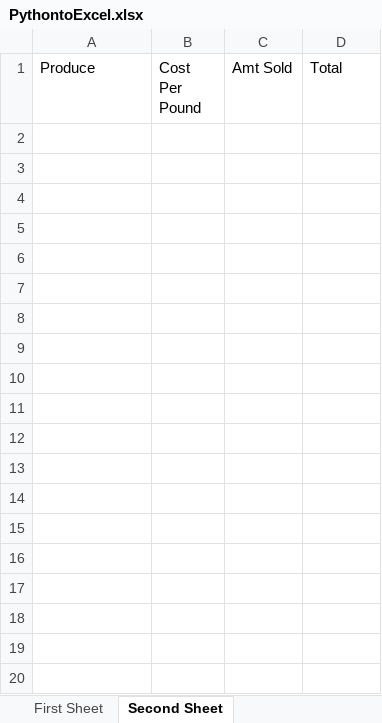
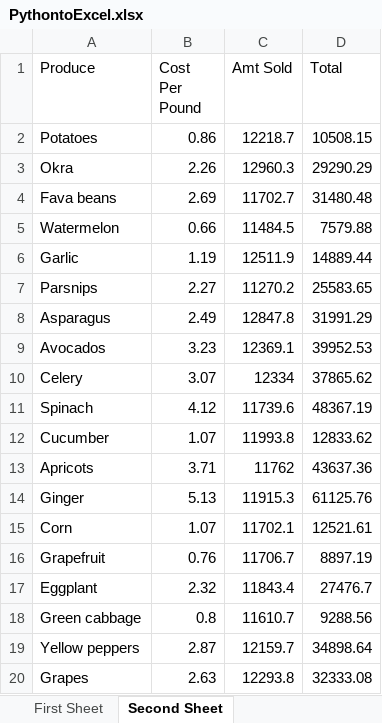
Before and after one commit to nickmcc00/Webscraping, an Excel workbook: PythontoExcel.xlsx, sheet Second Sheet, drawn as a sheet; only a part is shown; values as stored, in another font and other column widths than the file's, no borders; the diff covers the shown part only; the diff names each change by its address in the sheet, - before the commit and + after, or states it on an @@ line.

```diff
--- a/PythontoExcel.xlsx (sheet Second Sheet)
+++ b/PythontoExcel.xlsx (sheet Second Sheet)
+row 2: Potatoes | 0.86 | 12218.7 | 10508.15
+row 3: Okra | 2.26 | 12960.3 | 29290.29
+row 4: Fava beans | 2.69 | 11702.7 | 31480.48
+row 5: Watermelon | 0.66 | 11484.5 | 7579.88
+row 6: Garlic | 1.19 | 12511.9 | 14889.44
+row 7: Parsnips | 2.27 | 11270.2 | 25583.65
+row 8: Asparagus | 2.49 | 12847.8 | 31991.29
+row 9: Avocados | 3.23 | 12369.1 | 39952.53
+row 10: Celery | 3.07 | 12334 | 37865.62
+row 11: Spinach | 4.12 | 11739.6 | 48367.19
+row 12: Cucumber | 1.07 | 11993.8 | 12833.62
+row 13: Apricots | 3.71 | 11762 | 43637.36
+row 14: Ginger | 5.13 | 11915.3 | 61125.76
+row 15: Corn | 1.07 | 11702.1 | 12521.61
+row 16: Grapefruit | 0.76 | 11706.7 | 8897.19
+row 17: Eggplant | 2.32 | 11843.4 | 27476.7
+row 18: Green cabbage | 0.8 | 11610.7 | 9288.56
+row 19: Yellow peppers | 2.87 | 12159.7 | 34898.64
+row 20: Grapes | 2.63 | 12293.8 | 32333.08
```
Also changed, not shown: 21 added rows elsewhere in this sheet, 1 other file.
